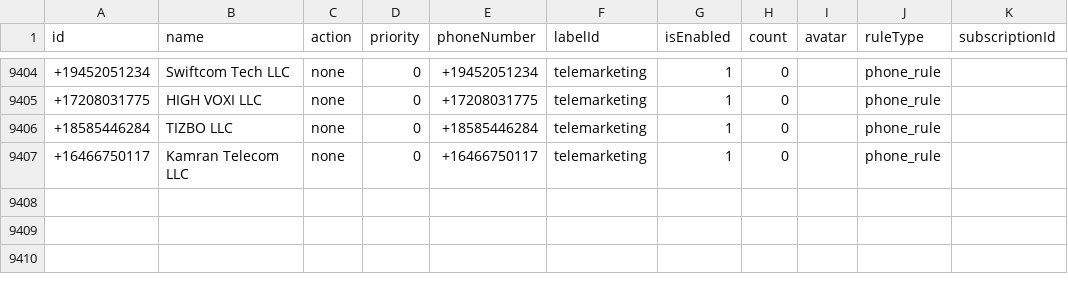
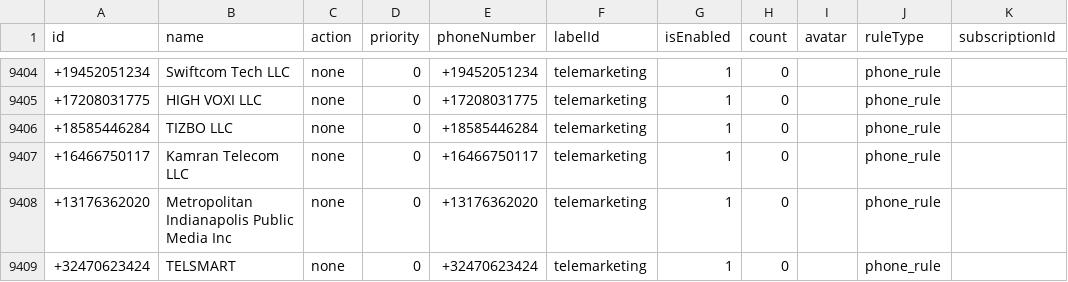
Before and after one commit to choicenew/yourcallrule, a CSV file: US/fcc_processed_data.csv, drawn as a sheet; only a part is shown, gaps mark what is left out; the diff names each change by its address in the sheet, - before the commit and + after, or states it on an @@ line.

```diff
--- a/US/fcc_processed_data.csv
+++ b/US/fcc_processed_data.csv
+row 9408: +13176362020 | Metropolitan Indianapolis Public Media Inc | none | 0 | +13176362020 | telemarketing | 1 | 0 |  | phone_rule
+row 9409: +32470623424 | TELSMART | none | 0 | +32470623424 | telemarketing | 1 | 0 |  | phone_rule
```
Also changed, not shown: CO/processed_opencallshield.csv, EU/processed_phoneblock.csv, 20 other files.
